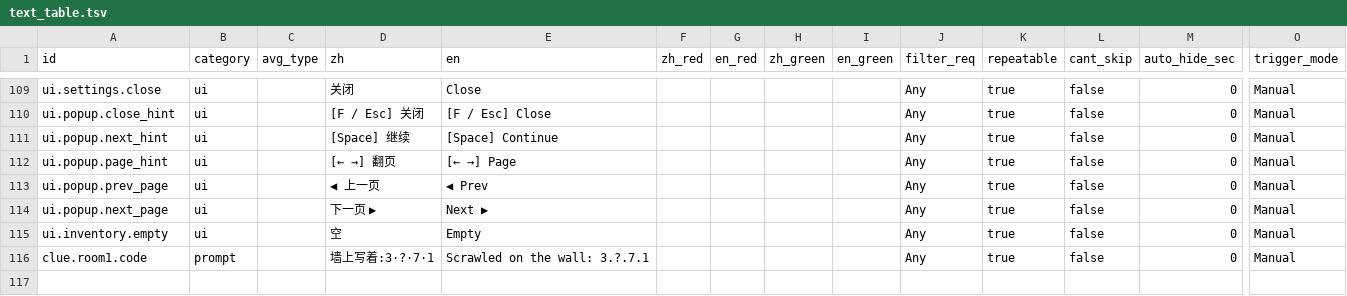
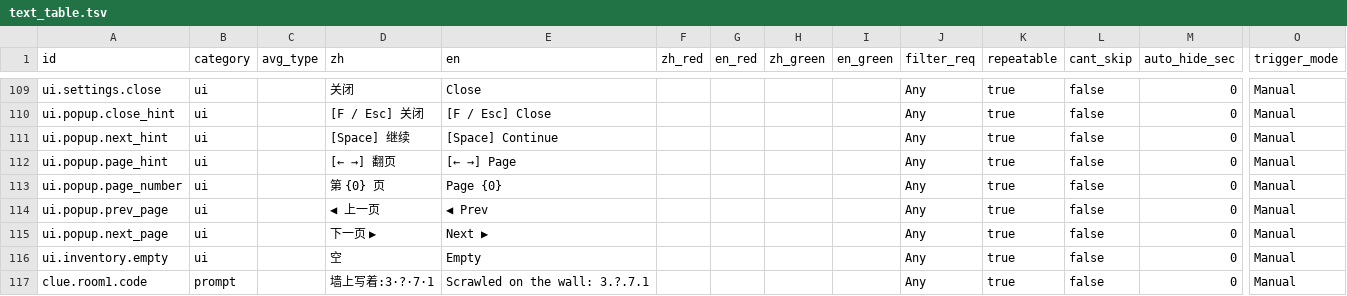
Before and after one commit to suzyeth/ludumdare2026, a TSV file: Assets/Config/text_table.tsv, drawn as a sheet; only a part is shown, gaps mark what is left out; rows hold the shown columns only; the diff names each change by its address in the sheet, - before the commit and + after, or states it on an @@ line.

```diff
--- a/Assets/Config/text_table.tsv
+++ b/Assets/Config/text_table.tsv
+row 113: ui.popup.page_number | ui |  | 第 {0} 页 | Page {0} |  |  |  |  | Any | true | false | 0 | Manual
```
Also changed, not shown: 3 other files.
